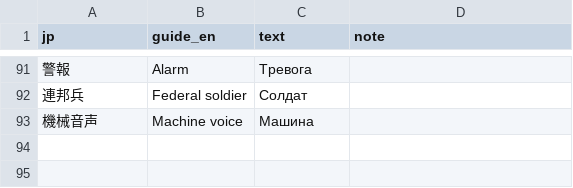
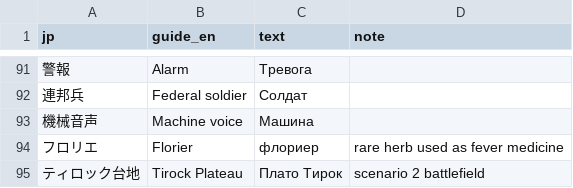
Before and after one commit to nE0sIghT/langrisser-5-translation, a CSV file: data/lang/ru/glossary.csv, drawn as a sheet; only a part is shown, gaps mark what is left out; the diff names each change by its address in the sheet, - before the commit and + after, or states it on an @@ line.

```diff
--- a/data/lang/ru/glossary.csv
+++ b/data/lang/ru/glossary.csv
+row 94: フロリエ | Florier | флориер | rare herb used as fever medicine
+row 95: ティロック台地 | Tirock Plateau | Плато Тирок | scenario 2 battlefield
```
Also changed, not shown: data/lang/ru/review_status.csv, 6 other files.
